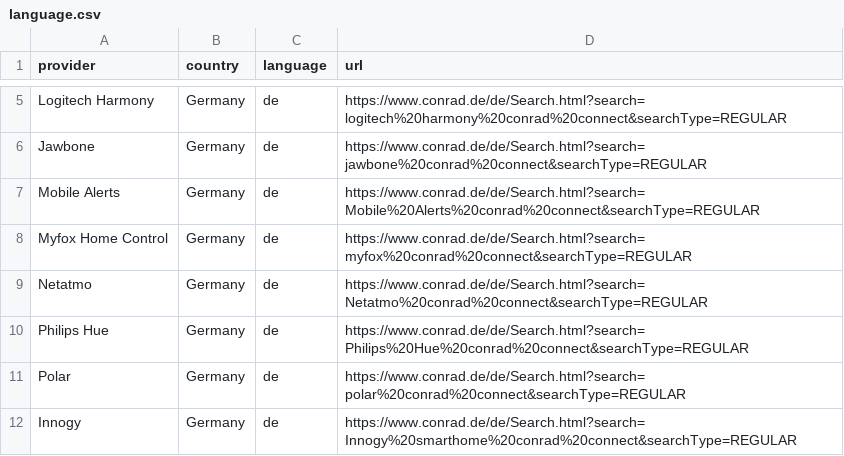
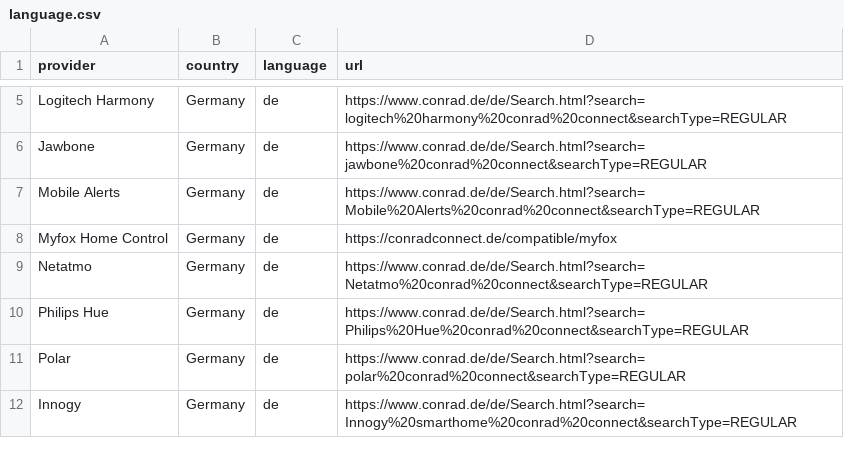
Before and after one commit to ConradConnect/language, a CSV file: language.csv, drawn as a sheet; only a part is shown, gaps mark what is left out.

Commit message:
Update language.csv

```diff
--- a/language.csv
+++ b/language.csv
@@ -7,3 +7,3 @@ Jawbone,Germany,de,https://www.conrad.de/de/Search.html?search=jawbone%20conrad%
 Mobile Alerts,Germany,de,https://www.conrad.de/de/Search.html?search=Mobile%20Alerts%20conrad%20connect&searchType=REGULAR
-Myfox Home Control,Germany,de,https://www.conrad.de/de/Search.html?search=myfox%20conrad%20connect&searchType=REGULAR
+Myfox Home Control,Germany,de,https://conradconnect.de/compatible/myfox
 Netatmo,Germany,de,https://www.conrad.de/de/Search.html?search=Netatmo%20conrad%20connect&searchType=REGULAR
```
